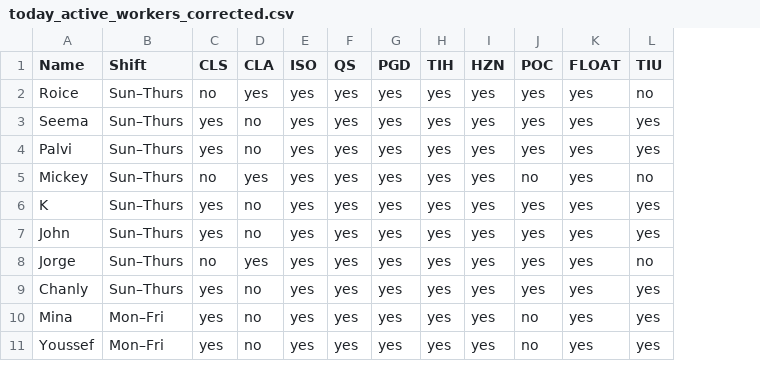
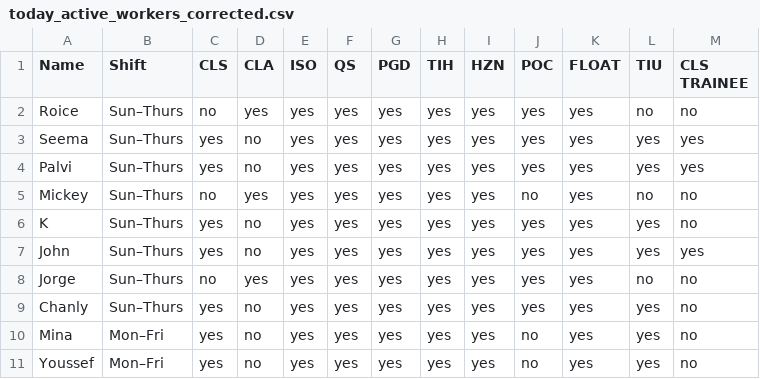
Before and after one commit to apathak-extn-3rd/3rd-shift-extn-schedule-generator, a CSV file: today_active_workers_corrected.csv, drawn as a sheet; only a part is shown; the diff names each change by its address in the sheet, - before the commit and + after, or states it on an @@ line.

Commit message:
Add files via upload

```diff
--- a/today_active_workers_corrected.csv
+++ b/today_active_workers_corrected.csv
+column M (CLS TRAINEE), rows 2-11: no | yes | yes | no | no | yes | no | no | no | no
```
